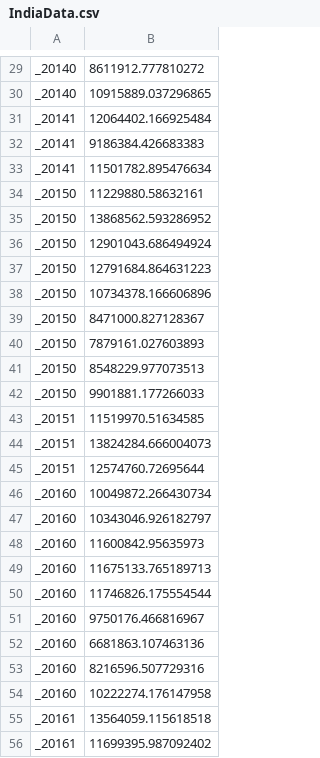
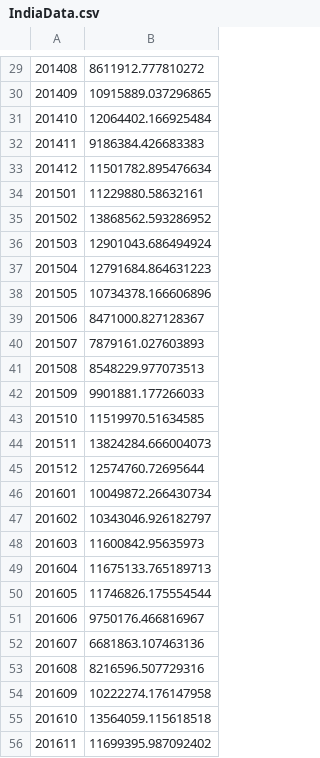
Before and after one commit to smlab-niser/2020VIIRSIndia, a CSV file: IndiaData.csv, drawn as a sheet; only a part is shown, gaps mark what is left out; the diff covers the shown part only; the diff names each change by its address in the sheet, - before the commit and + after, or states it on an @@ line.

```diff
--- a/IndiaData.csv
+++ b/IndiaData.csv
-A29: _20140
+A29: 201408
-A30: _20140
+A30: 201409
-A31: _20141
+A31: 201410
-A32: _20141
+A32: 201411
-A33: _20141
+A33: 201412
-A34: _20150
+A34: 201501
-A35: _20150
+A35: 201502
-A36: _20150
+A36: 201503
-A37: _20150
+A37: 201504
-A38: _20150
+A38: 201505
-A39: _20150
+A39: 201506
-A40: _20150
+A40: 201507
-A41: _20150
+A41: 201508
-A42: _20150
+A42: 201509
-A43: _20151
+A43: 201510
-A44: _20151
+A44: 201511
-A45: _20151
+A45: 201512
-A46: _20160
+A46: 201601
-A47: _20160
+A47: 201602
-A48: _20160
+A48: 201603
-A49: _20160
+A49: 201604
-A50: _20160
+A50: 201605
-A51: _20160
+A51: 201606
-A52: _20160
+A52: 201607
-A53: _20160
+A53: 201608
-A54: _20160
+A54: 201609
-A55: _20161
+A55: 201610
-A56: _20161
+A56: 201611
```
Also changed, not shown: 56 edited cells elsewhere in this file, 1 other file.
